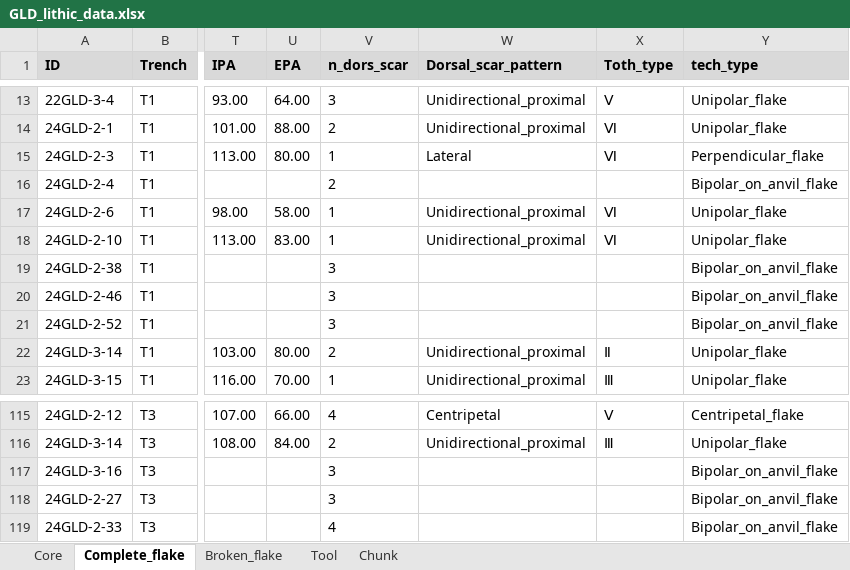
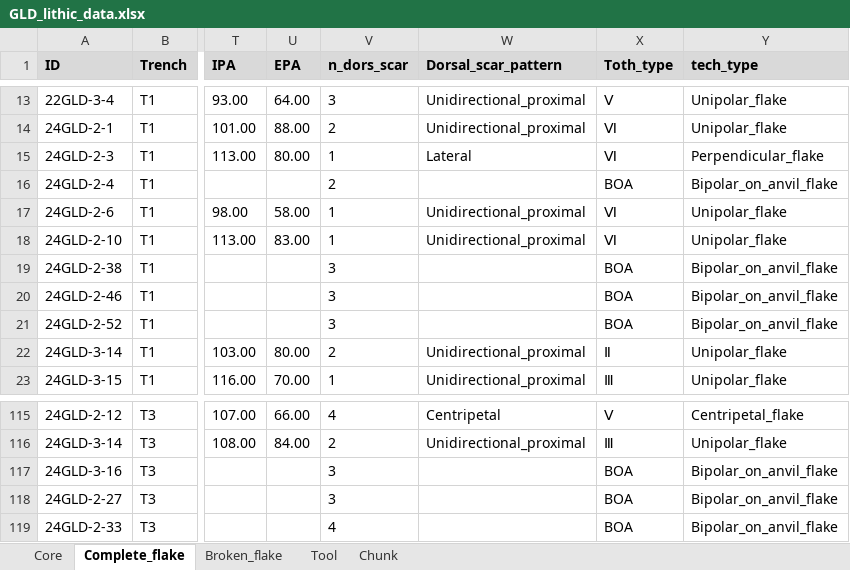
Before and after one commit to PeiyuanXiao/Geluo_cave_analysis, an Excel workbook: data/GLD_lithic_data.xlsx, sheet Complete_flake, drawn as a sheet; only a part is shown, gaps mark what is left out; values as stored, in another font and other column widths than the file's, no borders; conditional formats not drawn; the diff names each change by its address in the sheet, - before the commit and + after, or states it on an @@ line.

```diff
--- a/data/GLD_lithic_data.xlsx (sheet Complete_flake)
+++ b/data/GLD_lithic_data.xlsx (sheet Complete_flake)
-X16 (Toth_type): (empty)
+X16 (Toth_type): BOA
-X19:X21 (Toth_type): (empty)
+X19:X21 (Toth_type): BOA
-X117:X119 (Toth_type): (empty)
+X117:X119 (Toth_type): BOA
```
Also changed, not shown: sheet Broken_flake, sheet Core, 3 other files.
